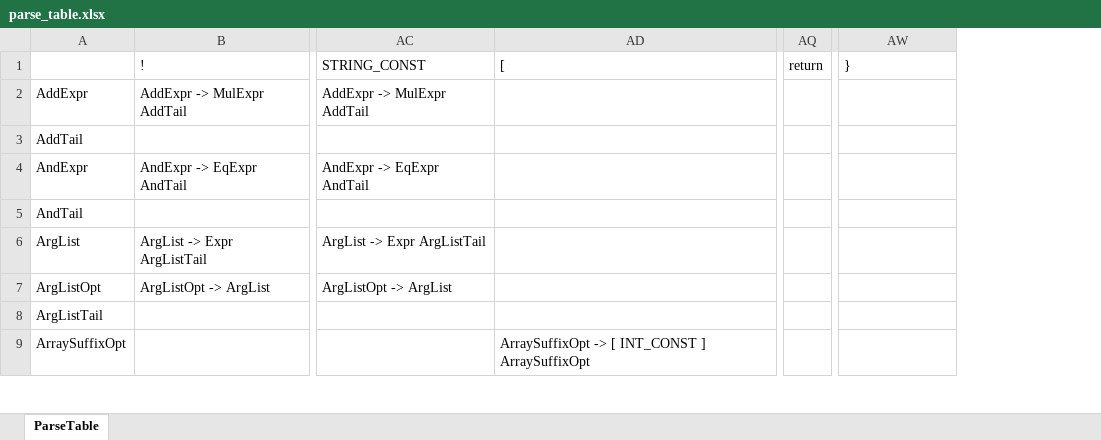
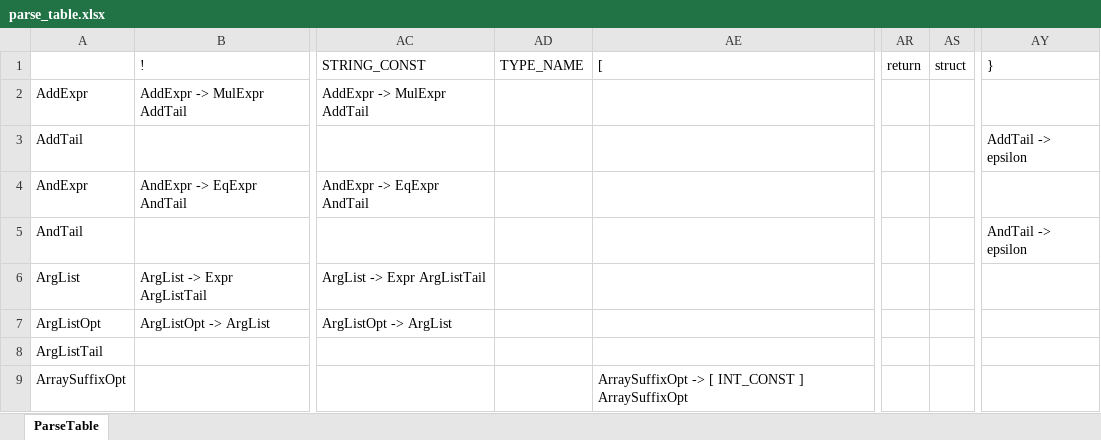
Before and after one commit to zhouder/parser_c, an Excel workbook: parse_table.xlsx, sheet ParseTable, drawn as a sheet; only a part is shown, gaps mark what is left out; values as stored, in another font and other column widths than the file's, no borders; addresses are those after the commit; the diff covers the shown part only; the diff names each change by its address in the sheet, - before the commit and + after, or states it on an @@ line.

```diff
--- a/parse_table.xlsx (sheet ParseTable)
+++ b/parse_table.xlsx (sheet ParseTable)
+column AD (TYPE_NAME), empty
+column AS (struct), empty
-AY3 (}): (empty)
+AY3 (}): AddTail -> epsilon
-AY5 (}): (empty)
+AY5 (}): AndTail -> epsilon
```
Also changed, not shown: 8 added rows and 35 edited cells elsewhere in this sheet, 9 other files.
